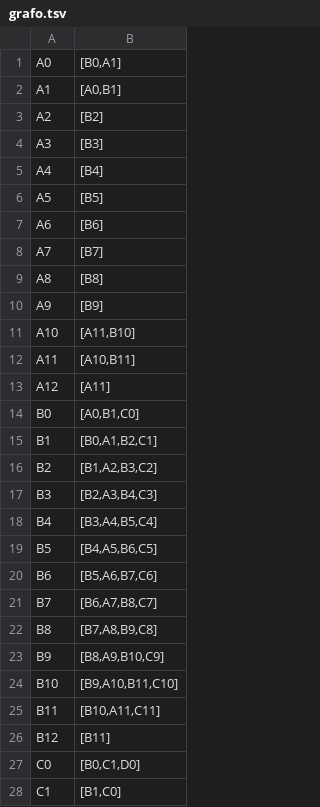
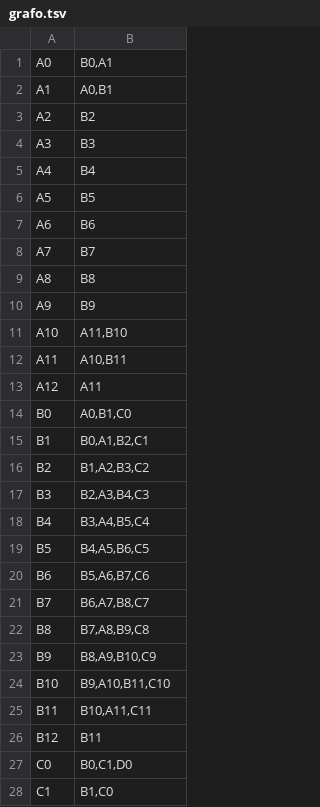
Before and after one commit to CarlosArthurSantili/TrabahoIA-MVC.WebApplication, a TSV file: TrabahoIA-MVC.WebApplication/Models/grafo.tsv, drawn as a sheet; only a part is shown; the diff covers the shown part only.

```diff
--- a/TrabahoIA-MVC.WebApplication/Models/grafo.tsv
+++ b/TrabahoIA-MVC.WebApplication/Models/grafo.tsv
@@ -1,28 +1,28 @@
-A0	[B0,A1]	
-A1	[A0,B1]	
-A2	[B2]	
-A3	[B3]	
-A4	[B4]	
-A5	[B5]	
-A6	[B6]	
-A7	[B7]	
-A8	[B8]	
-A9	[B9]	
-A10	[A11,B10]	
-A11	[A10,B11]	
-A12	[A11]	
-B0	[A0,B1,C0]	
-B1	[B0,A1,B2,C1]	
-B2	[B1,A2,B3,C2]	
-B3	[B2,A3,B4,C3]	
-B4	[B3,A4,B5,C4]	
-B5	[B4,A5,B6,C5]	
-B6	[B5,A6,B7,C6]	
-B7	[B6,A7,B8,C7]	
-B8	[B7,A8,B9,C8]	
-B9	[B8,A9,B10,C9]	
-B10	[B9,A10,B11,C10]	
-B11	[B10,A11,C11]	
-B12	[B11]	
-C0	[B0,C1,D0]	
-C1	[B1,C0]	
+A0	B0,A1
+A1	A0,B1
+A2	B2
+A3	B3
+A4	B4
+A5	B5
+A6	B6
+A7	B7
+A8	B8
+A9	B9
+A10	A11,B10
+A11	A10,B11
+A12	A11
+B0	A0,B1,C0
+B1	B0,A1,B2,C1
+B2	B1,A2,B3,C2
+B3	B2,A3,B4,C3
+B4	B3,A4,B5,C4
+B5	B4,A5,B6,C5
+B6	B5,A6,B7,C6
+B7	B6,A7,B8,C7
+B8	B7,A8,B9,C8
+B9	B8,A9,B10,C9
+B10	B9,A10,B11,C10
+B11	B10,A11,C11
+B12	B11
+C0	B0,C1,D0
+C1	B1,C0
```
Also changed, not shown: 157 edited cells elsewhere in this file, 5 other files.
